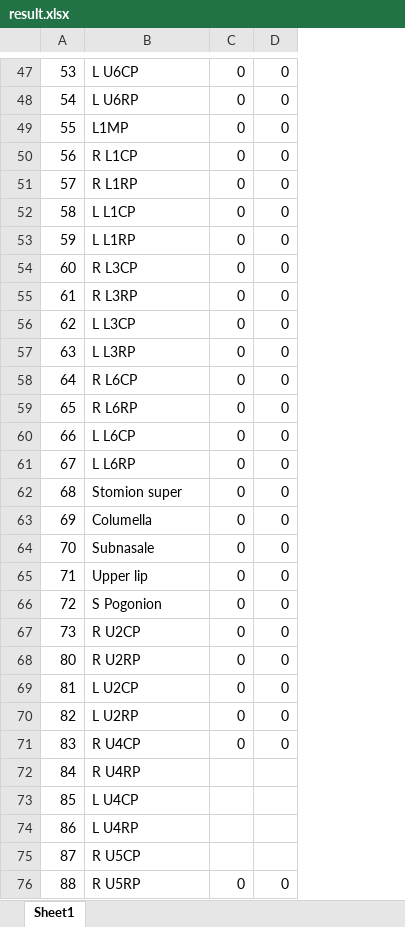
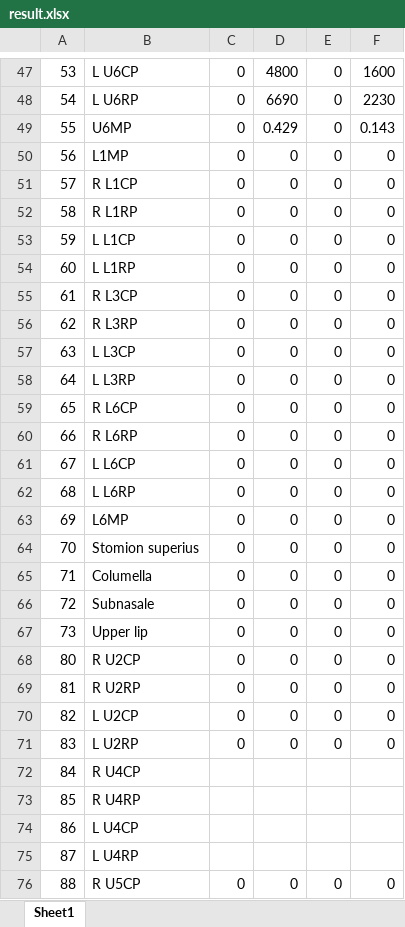
Before and after one commit to woodonghun/AI, an Excel workbook: root/result.xlsx, sheet Sheet1, drawn as a sheet; only a part is shown, gaps mark what is left out; values as stored, in another font and other column widths than the file's, no cell formats; the diff covers the shown part only; the diff names each change by its address in the sheet, - before the commit and + after, or states it on an @@ line.

Commit message:
sheet1

```diff
--- a/root/result.xlsx (sheet Sheet1)
+++ b/root/result.xlsx (sheet Sheet1)
+column D, rows 47-76: 4800 | 6690 | 0.429 | 0 | 0 | 0 | 0 | 0 | 0 | 0 | 0 | 0 | 0 | 0 | 0 | 0 | 0 | 0 | 0 | 0 | 0 | 0 | 0 | 0 | 0 |  |  |  |  | 0
+column F, rows 47-76: 1600 | 2230 | 0.143 | 0 | 0 | 0 | 0 | 0 | 0 | 0 | 0 | 0 | 0 | 0 | 0 | 0 | 0 | 0 | 0 | 0 | 0 | 0 | 0 | 0 | 0 |  |  |  |  | 0
-B49: L1MP
+B49: U6MP
-B50: R L1CP
+B50: L1MP
-B51: R L1RP
+B51: R L1CP
-B52: L L1CP
+B52: R L1RP
-B53: L L1RP
+B53: L L1CP
-B54: R L3CP
+B54: L L1RP
-B55: R L3RP
+B55: R L3CP
-B56: L L3CP
+B56: R L3RP
-B57: L L3RP
+B57: L L3CP
-B58: R L6CP
+B58: L L3RP
-B59: R L6RP
+B59: R L6CP
-B60: L L6CP
+B60: R L6RP
-B61: L L6RP
+B61: L L6CP
-B62: Stomion super
+B62: L L6RP
-B63: Columella
+B63: L6MP
-B64: Subnasale
+B64: Stomion superius
-B65: Upper lip
+B65: Columella
-B66: S Pogonion
+B66: Subnasale
-B67: R U2CP
+B67: Upper lip
-B68: R U2RP
+B68: R U2CP
-B69: L U2CP
+B69: R U2RP
-B70: L U2RP
+B70: L U2CP
-B71: R U4CP
+B71: L U2RP
-B72: R U4RP
+B72: R U4CP
-B73: L U4CP
+B73: R U4RP
-B74: L U4RP
+B74: L U4CP
-B75: R U5CP
+B75: L U4RP
-B76: R U5RP
+B76: R U5CP
```
Also changed, not shown: 2 added rows, 2 removed rows, 106 edited cells and merged cells elsewhere in this sheet, cell formats, 10 other files.
